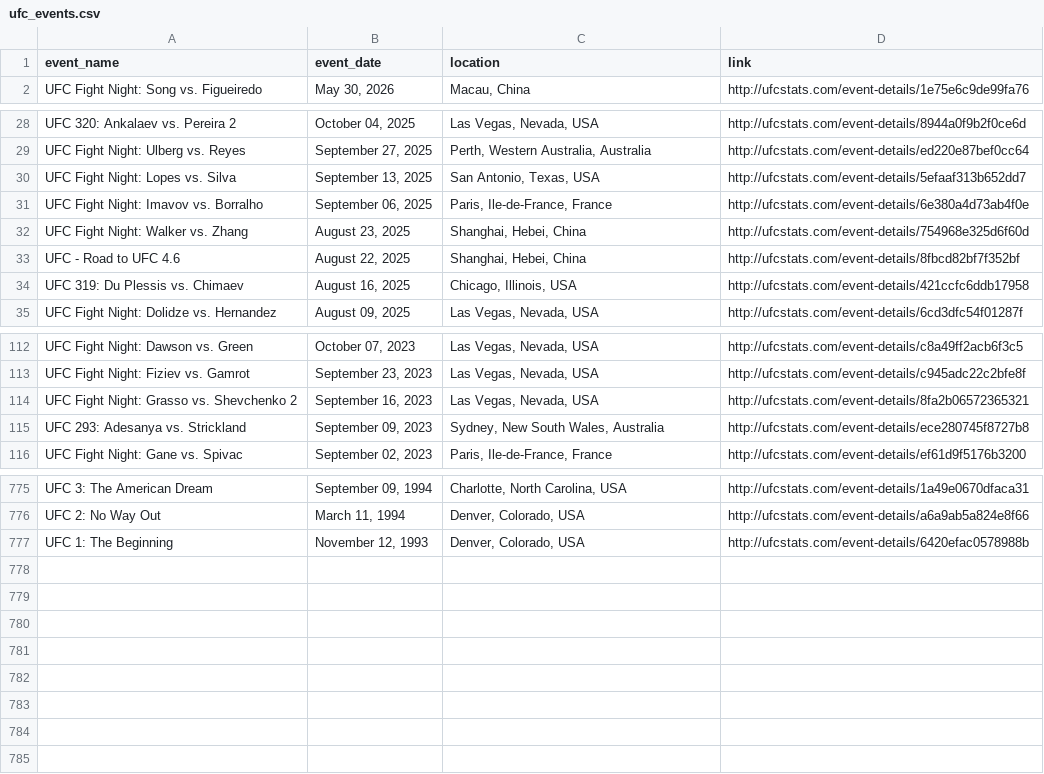
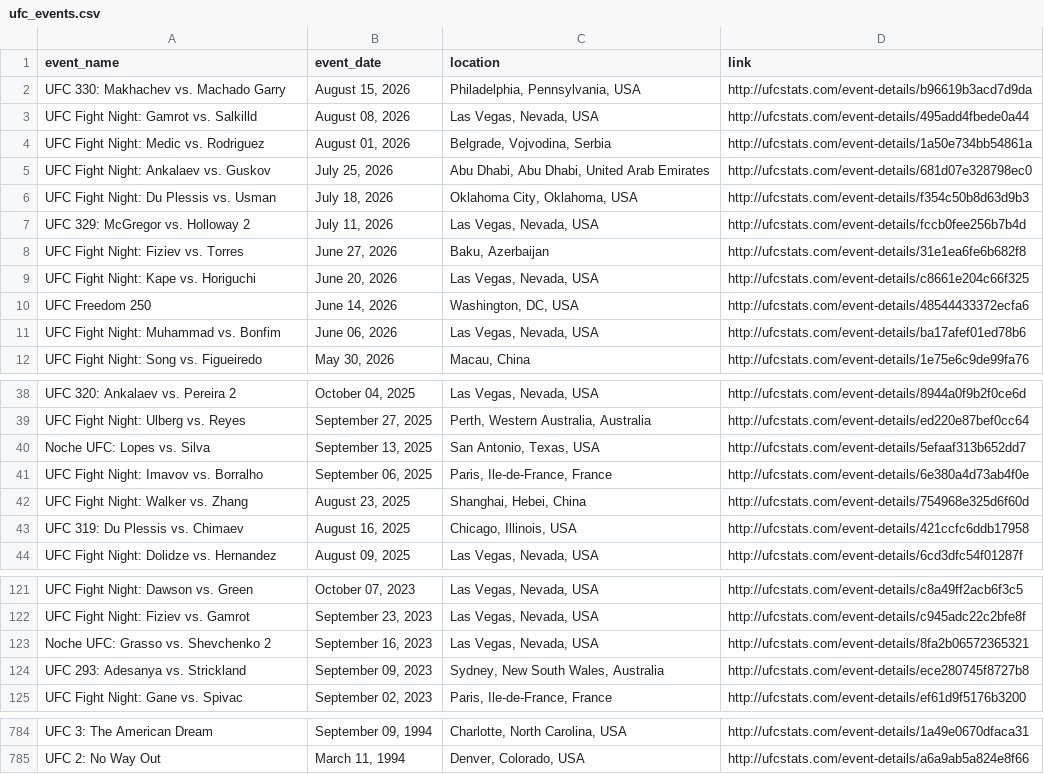
Before and after one commit to P-AEL/Better, a CSV file: data/scraped_data/ufc_events.csv, drawn as a sheet; only a part is shown, gaps mark what is left out.

```diff
--- a/data/scraped_data/ufc_events.csv
+++ b/data/scraped_data/ufc_events.csv
@@ -1,2 +1,12 @@
 event_name,event_date,location,link
+UFC 330: Makhachev vs. Machado Garry,"August 15, 2026","Philadelphia, Pennsylvania, USA",http://ufcstats.com/event-details/b96619b3acd7d9da
+UFC Fight Night: Gamrot vs. Salkilld,"August 08, 2026","Las Vegas, Nevada, USA",http://ufcstats.com/event-details/495add4fbede0a44
+UFC Fight Night: Medic vs. Rodriguez,"August 01, 2026","Belgrade, Vojvodina, Serbia",http://ufcstats.com/event-details/1a50e734bb54861a
+UFC Fight Night: Ankalaev vs. Guskov,"July 25, 2026","Abu Dhabi, Abu Dhabi, United Arab Emirates",http://ufcstats.com/event-details/681d07e328798ec0
+UFC Fight Night: Du Plessis vs. Usman,"July 18, 2026","Oklahoma City, Oklahoma, USA",http://ufcstats.com/event-details/f354c50b8d63d9b3
+UFC 329: McGregor vs. Holloway 2,"July 11, 2026","Las Vegas, Nevada, USA",http://ufcstats.com/event-details/fccb0fee256b7b4d
+UFC Fight Night: Fiziev vs. Torres,"June 27, 2026","Baku, Azerbaijan",http://ufcstats.com/event-details/31e1ea6fe6b682f8
+UFC Fight Night: Kape vs. Horiguchi,"June 20, 2026","Las Vegas, Nevada, USA",http://ufcstats.com/event-details/c8661e204c66f325
+UFC Freedom 250,"June 14, 2026","Washington, DC, USA",http://ufcstats.com/event-details/48544433372ecfa6
+UFC Fight Night: Muhammad vs. Bonfim,"June 06, 2026","Las Vegas, Nevada, USA",http://ufcstats.com/event-details/ba17afef01ed78b6
 UFC Fight Night: Song vs. Figueiredo,"May 30, 2026","Macau, China",http://ufcstats.com/event-details/1e75e6c9de99fa76
@@ -29,6 +39,5 @@ UFC 320: Ankalaev vs. Pereira 2,"October 04, 2025","Las Vegas, Nevada, USA",http
 UFC Fight Night: Ulberg vs. Reyes,"September 27, 2025","Perth, Western Australia, Australia",http://ufcstats.com/event-details/ed220e87bef0cc64
-UFC Fight Night: Lopes vs. Silva,"September 13, 2025","San Antonio, Texas, USA",http://ufcstats.com/event-details/5efaaf313b652dd7
+Noche UFC: Lopes vs. Silva,"September 13, 2025","San Antonio, Texas, USA",http://ufcstats.com/event-details/5efaaf313b652dd7
 UFC Fight Night: Imavov vs. Borralho,"September 06, 2025","Paris, Ile-de-France, France",http://ufcstats.com/event-details/6e380a4d73ab4f0e
 UFC Fight Night: Walker vs. Zhang,"August 23, 2025","Shanghai, Hebei, China",http://ufcstats.com/event-details/754968e325d6f60d
-UFC - Road to UFC 4.6,"August 22, 2025","Shanghai, Hebei, China",http://ufcstats.com/event-details/8fbcd82bf7f352bf
 UFC 319: Du Plessis vs. Chimaev,"August 16, 2025","Chicago, Illinois, USA",http://ufcstats.com/event-details/421ccfc6ddb17958
@@ -113,3 +122,3 @@ UFC Fight Night: Dawson vs. Green,"October 07, 2023","Las Vegas, Nevada, USA",ht
 UFC Fight Night: Fiziev vs. Gamrot,"September 23, 2023","Las Vegas, Nevada, USA",http://ufcstats.com/event-details/c945adc22c2bfe8f
-UFC Fight Night: Grasso vs. Shevchenko 2,"September 16, 2023","Las Vegas, Nevada, USA",http://ufcstats.com/event-details/8fa2b06572365321
+Noche UFC: Grasso vs. Shevchenko 2,"September 16, 2023","Las Vegas, Nevada, USA",http://ufcstats.com/event-details/8fa2b06572365321
 UFC 293: Adesanya vs. Strickland,"September 09, 2023","Sydney, New South Wales, Australia",http://ufcstats.com/event-details/ece280745f8727b8
@@ -776,2 +785 @@ UFC 3: The American Dream,"September 09, 1994","Charlotte, North Carolina, USA",
 UFC 2: No Way Out,"March 11, 1994","Denver, Colorado, USA",http://ufcstats.com/event-details/a6a9ab5a824e8f66
-UFC 1: The Beginning,"November 12, 1993","Denver, Colorado, USA",http://ufcstats.com/event-details/6420efac0578988b
```
Also changed, not shown: 5 other files.
